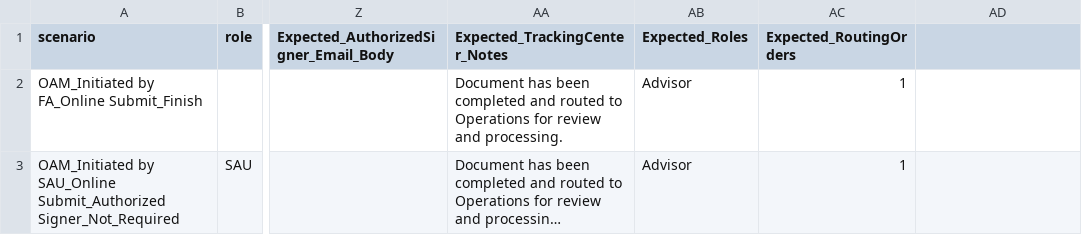
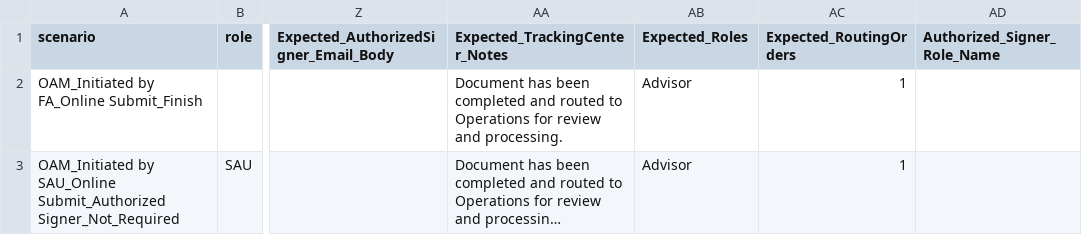
Before and after one commit to amitmalik123/InceoTest, a CSV file: data/test_data.silo.csv, drawn as a sheet; only a part is shown, gaps mark what is left out; long unchanged cells end in …; the diff names each change by its address in the sheet, - before the commit and + after, or states it on an @@ line.

```diff
--- a/data/test_data.silo.csv
+++ b/data/test_data.silo.csv
-AD1: (empty)
+AD1: Authorized_Signer_Role_Name
```
Also changed, not shown: data/test_data.test10.csv, data/test_data.test11.csv, 11 other files.
